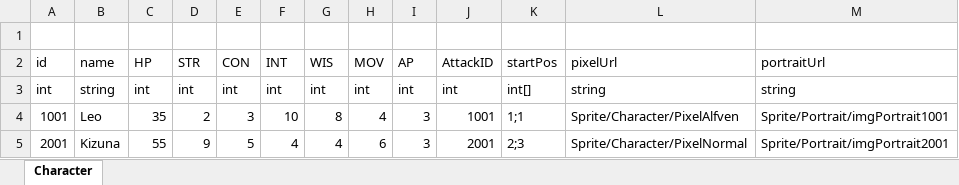
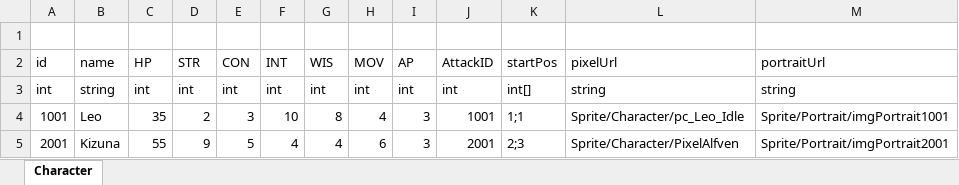
Before and after one commit to LUOHONGPENG/HermitRabbit, an Excel workbook: Assets/Excel/Character.xlsx, sheet Character, drawn as a sheet; values as stored, in another font and other column widths than the file's, no borders; the diff names each change by its address in the sheet, - before the commit and + after, or states it on an @@ line.

```diff
--- a/Assets/Excel/Character.xlsx (sheet Character)
+++ b/Assets/Excel/Character.xlsx (sheet Character)
-L4 (pixelUrl): Sprite/Character/PixelAlfven
+L4 (pixelUrl): Sprite/Character/pc_Leo_Idle
-L5 (pixelUrl): Sprite/Character/PixelNormal
+L5 (pixelUrl): Sprite/Character/PixelAlfven
```
Also changed, not shown: 5 other files.
